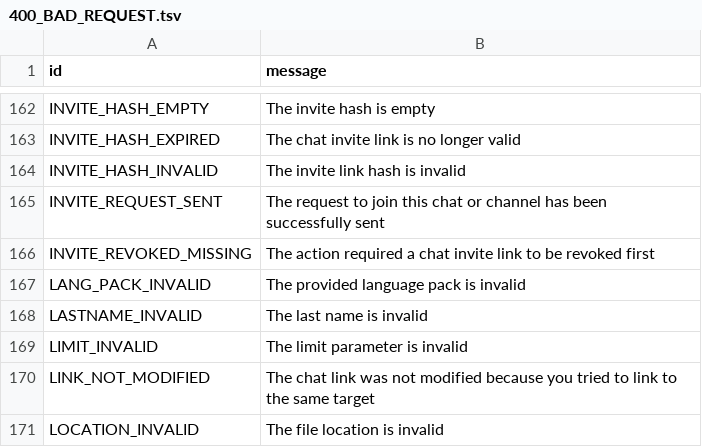
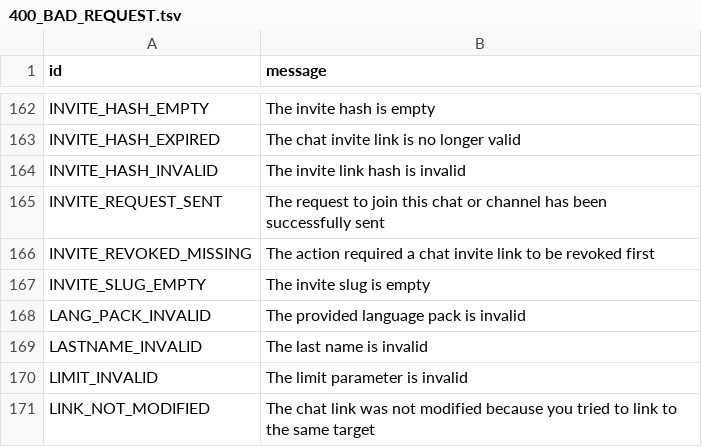
Before and after one commit to MrTG-CodeBot/pyrogram, a TSV file: compiler/errors/source/400_BAD_REQUEST.tsv, drawn as a sheet; only a part is shown, gaps mark what is left out; the shorter side is filled out with more unchanged rows.

Commit message:
Add some errors to known errors

```diff
--- a/compiler/errors/source/400_BAD_REQUEST.tsv
+++ b/compiler/errors/source/400_BAD_REQUEST.tsv
@@ -166,2 +166,3 @@ INVITE_REQUEST_SENT	The request to join this chat or channel has been successful
 INVITE_REVOKED_MISSING	The action required a chat invite link to be revoked first
+INVITE_SLUG_EMPTY	The invite slug is empty
 LANG_PACK_INVALID	The provided language pack is invalid
```
